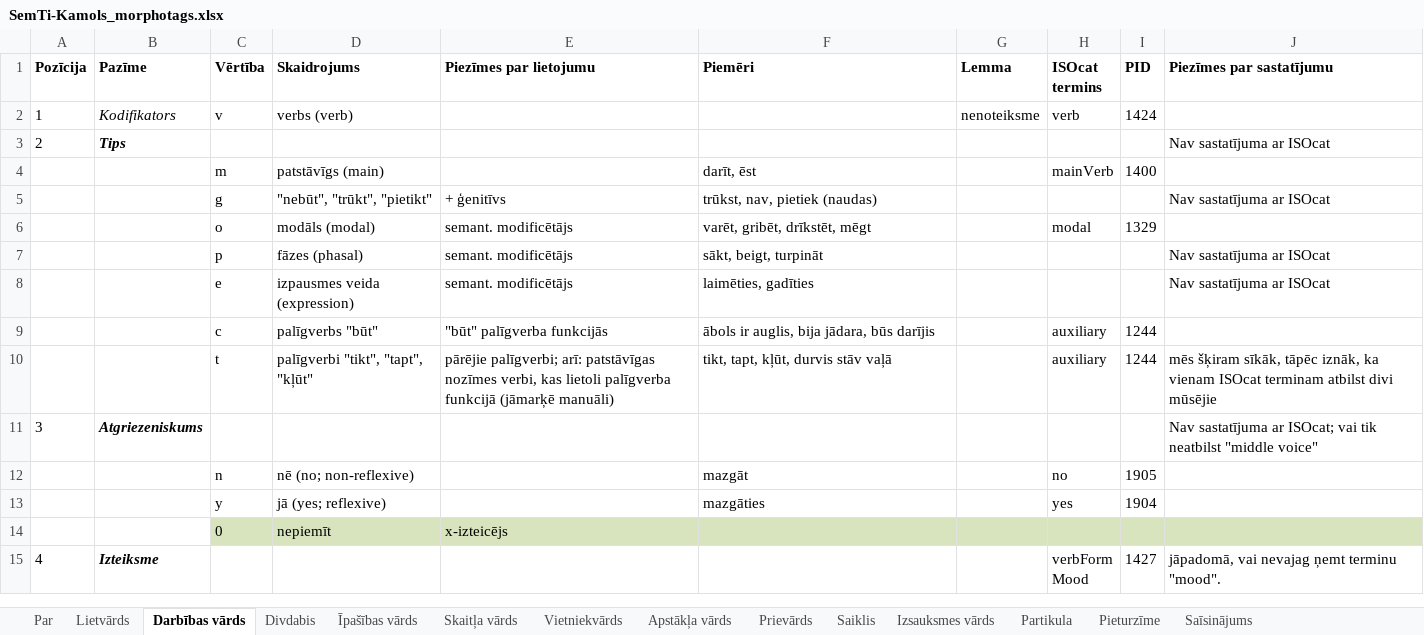
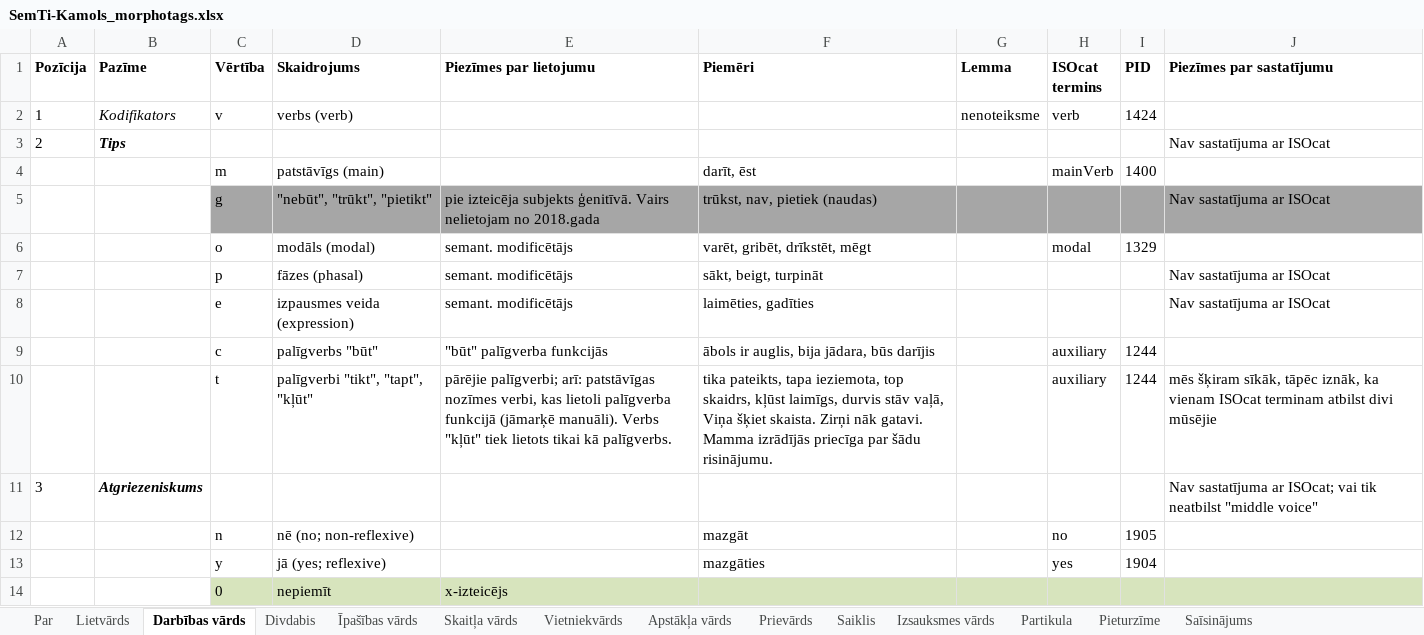
Before and after one commit to PeterisP/LVTagger, an Excel workbook: docs/SemTi-Kamols_morphotags.xlsx, sheet Darbības vārds, drawn as a sheet; only a part is shown; the shorter side is filled out with more unchanged rows; values as stored, in another font and other column widths than the file's, no borders; the diff names each change by its address in the sheet, - before the commit and + after, or states it on an @@ line.

```diff
--- a/docs/SemTi-Kamols_morphotags.xlsx (sheet Darbības vārds)
+++ b/docs/SemTi-Kamols_morphotags.xlsx (sheet Darbības vārds)
-C5:J5 fill: none
+C5:J5 fill: #A6A6A6
-E5 (Piezīmes par lietojumu): + ģenitīvs
+E5 (Piezīmes par lietojumu): pie izteicēja subjekts ģenitīvā. Vairs nelietojam no 2018.gada
-E10 (Piezīmes par lietojumu): …funkcijā (jāmarķē manuāli)
+E10 (Piezīmes par lietojumu): …funkcijā (jāmarķē manuāli). Verbs "kļūt" tiek lietots tikai kā palīgverbs.
-F10 (Piemēri): tikt, tapt, kļūt, durvis stāv vaļā
+F10 (Piemēri): tika pateikts, tapa ieziemota, top skaidrs, kļūst laimīgs, durvis stāv vaļā, Viņa šķiet skaista. Zirņi nāk gatavi. Mamma izrādījās priecīga par šādu risinājumu.
```
Also changed, not shown: sheet Lietvārds, 5 other files.
